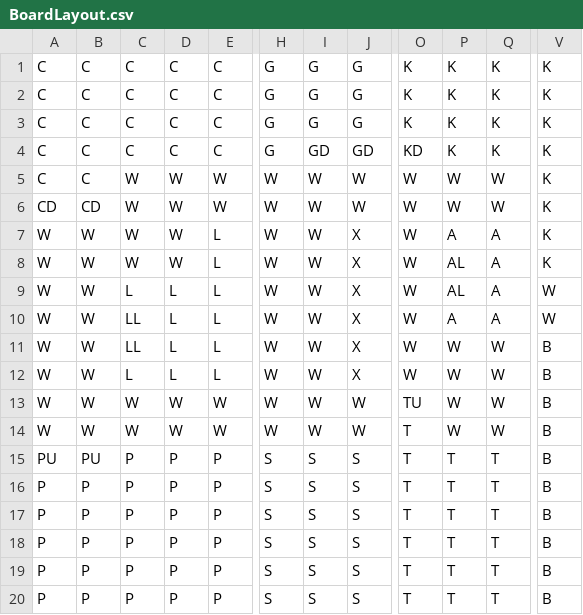
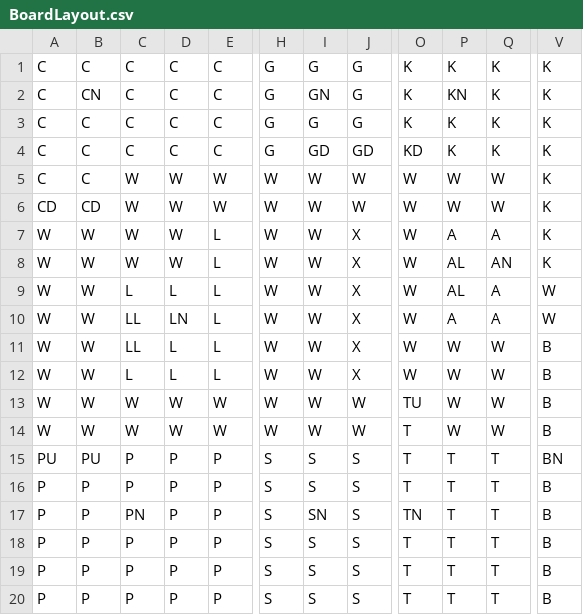
Before and after one commit to phamtom808/ClueGame, a CSV file: BoardLayout.csv, drawn as a sheet; only a part is shown, gaps mark what is left out; the diff names each change by its address in the sheet, - before the commit and + after, or states it on an @@ line.

```diff
--- a/BoardLayout.csv
+++ b/BoardLayout.csv
-B2: C
+B2: CN
-I2: G
+I2: GN
-P2: K
+P2: KN
-Q8: A
+Q8: AN
-D10: L
+D10: LN
-V15: B
+V15: BN
-C17: P
+C17: PN
-I17: S
+I17: SN
-O17: T
+O17: TN
```
Also changed, not shown: 3 other files.
